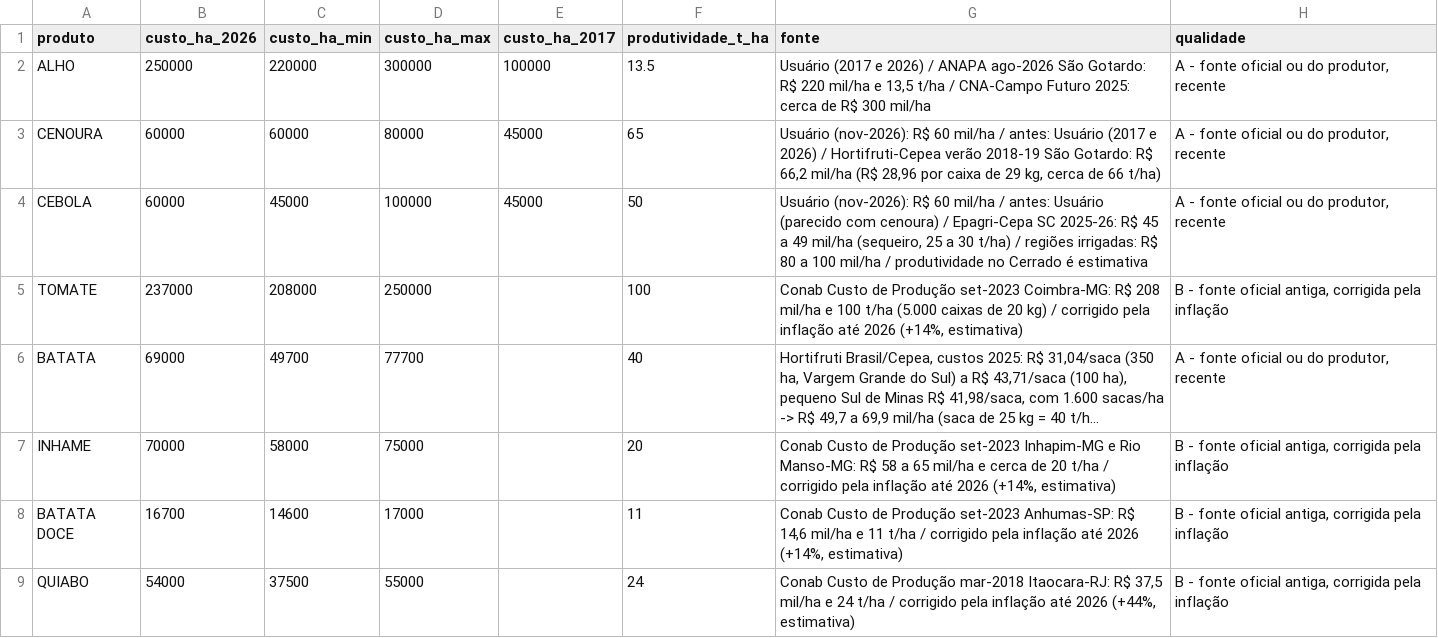
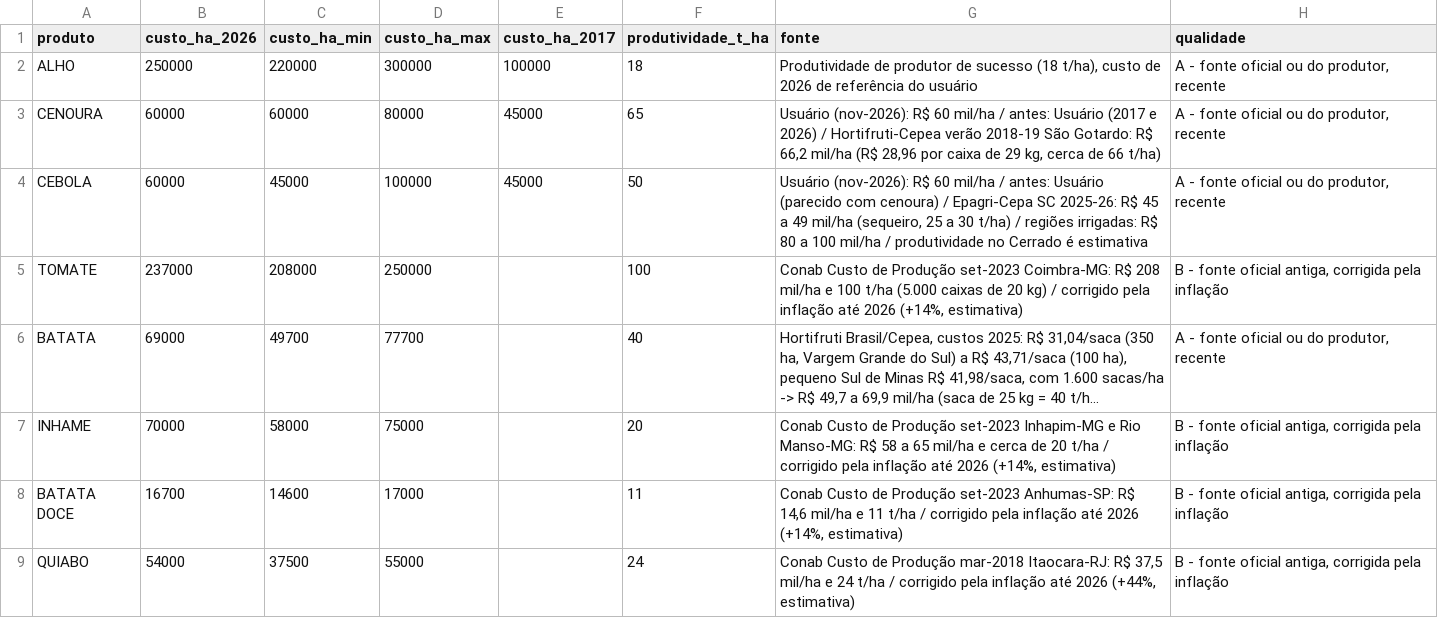
Before and after one commit to GGuimera/hf-lucro-seguro, a CSV file: dados/custos.csv, drawn as a sheet; only a part is shown; long unchanged cells end in ….

```diff
--- a/dados/custos.csv
+++ b/dados/custos.csv
@@ -1,3 +1,3 @@
 produto;custo_ha_2026;custo_ha_min;custo_ha_max;custo_ha_2017;produtividade_t_ha;fonte;qualidade
-ALHO;250000;220000;300000;100000;13.5;Usuário (2017 e 2026) / ANAPA ago-2026 São Gotardo: R$ 220 mil/ha e 13,5 t/ha / CNA-Campo Futuro 2025: cerca de R$ 300 mil/ha;A - fonte oficial ou do produtor, recente
+ALHO;250000;220000;300000;100000;18;Produtividade de produtor de sucesso (18 t/ha), custo de 2026 de referência do usuário;A - fonte oficial ou do produtor, recente
 CENOURA;60000;60000;80000;45000;65;Usuário (nov-2026): R$ 60 mil/ha / antes: Usuário (2017 e 2026) / Hortifruti-Cepea verão 2018-19 São Gotardo: R$ 66,2 mil/ha (R$ 28,96 por caixa de 29 kg, cerca de 66 t/ha);A - fonte oficial ou do produtor, recente
```
Also changed, not shown: 15 other files.
